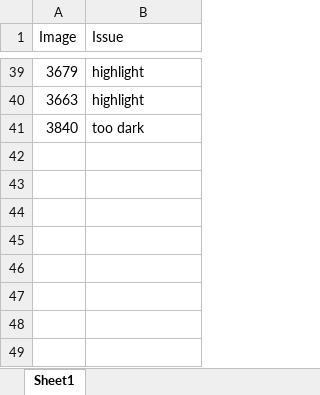
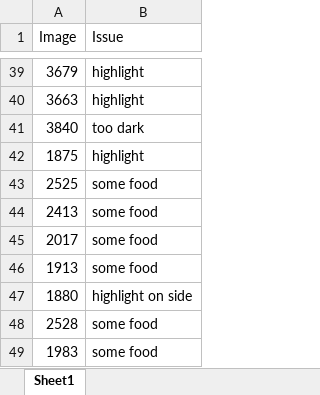
Before and after one commit to EGKingLab/h2lifespan, an Excel workbook: Data/Processed/egg_notes_EGK.xlsx, sheet Sheet1, drawn as a sheet; only a part is shown, gaps mark what is left out; values as stored, in another font and other column widths than the file's, no borders; the diff names each change by its address in the sheet, - before the commit and + after, or states it on an @@ line.

Commit message:
update egg notes EGK

```diff
--- a/Data/Processed/egg_notes_EGK.xlsx (sheet Sheet1)
+++ b/Data/Processed/egg_notes_EGK.xlsx (sheet Sheet1)
+row 42: 1875 | highlight
+row 43: 2525 | some food
+row 44: 2413 | some food
+row 45: 2017 | some food
+row 46: 1913 | some food
+row 47: 1880 | highlight on side
+row 48: 2528 | some food
+row 49: 1983 | some food
```
